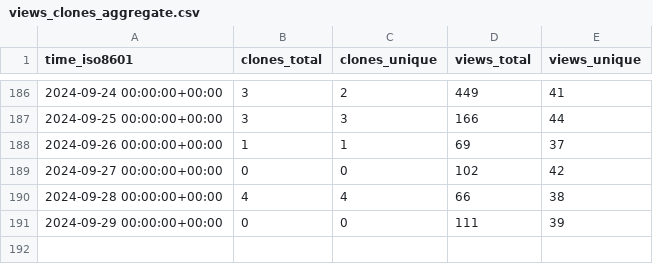
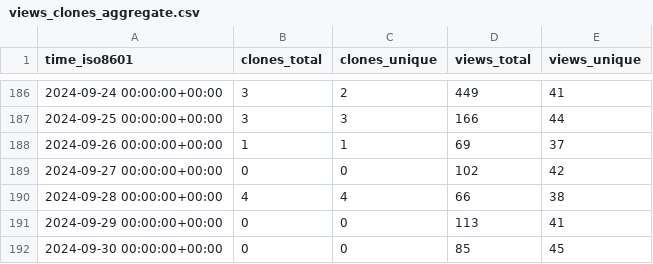
Before and after one commit to varabyte/stats, a CSV file: varabyte/kobweb/ghrs-data/views_clones_aggregate.csv, drawn as a sheet; only a part is shown, gaps mark what is left out.

```diff
--- a/varabyte/kobweb/ghrs-data/views_clones_aggregate.csv
+++ b/varabyte/kobweb/ghrs-data/views_clones_aggregate.csv
@@ -190,2 +190,3 @@ time_iso8601,clones_total,clones_unique,views_total,views_unique
 2024-09-28 00:00:00+00:00,4,4,66,38
-2024-09-29 00:00:00+00:00,0,0,111,39
+2024-09-29 00:00:00+00:00,0,0,113,41
+2024-09-30 00:00:00+00:00,0,0,85,45
```
Also changed, not shown: 1 other file.
